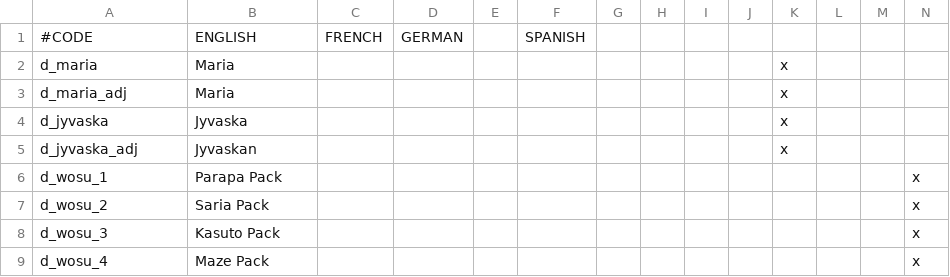
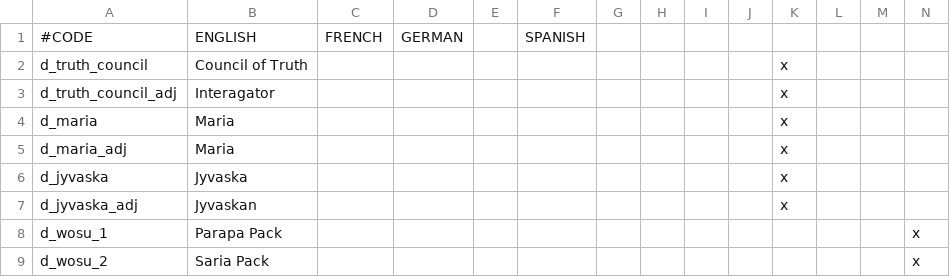
Before and after one commit to locustgate/Hylian-Kings, a CSV file: Hylian Kings/localisation/y_Duchy_names.csv, drawn as a sheet; only a part is shown; the shorter side is filled out with more unchanged rows; rows hold the shown columns only; the diff names each change by its address in the sheet, - before the commit and + after, or states it on an @@ line.

```diff
--- a/Hylian Kings/localisation/y_Duchy_names.csv
+++ b/Hylian Kings/localisation/y_Duchy_names.csv
+row 2: d_truth_council | Council of Truth |  |  |  |  |  |  |  |  | x
+row 3: d_truth_council_adj | Interagator |  |  |  |  |  |  |  |  | x
```
Also changed, not shown: Hylian Kings/localisation/hk_culture.csv, Hylian Kings/localisation/hk_misc.csv, 31 other files.
